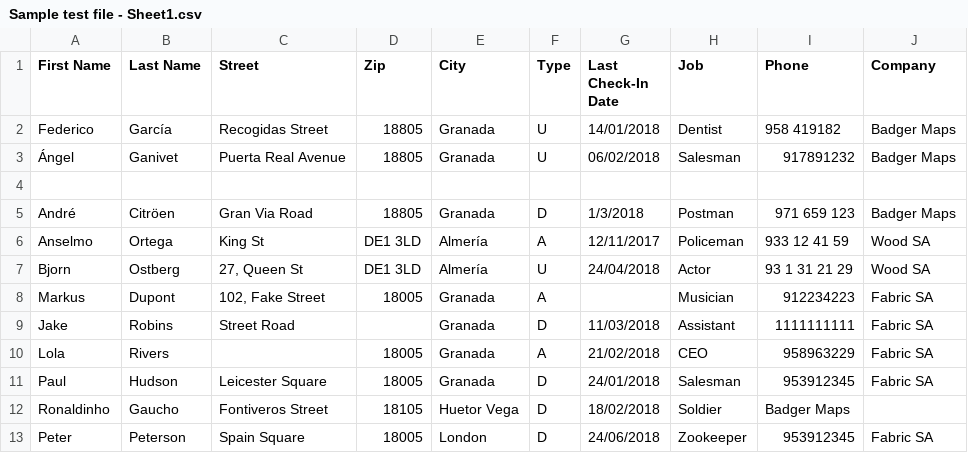
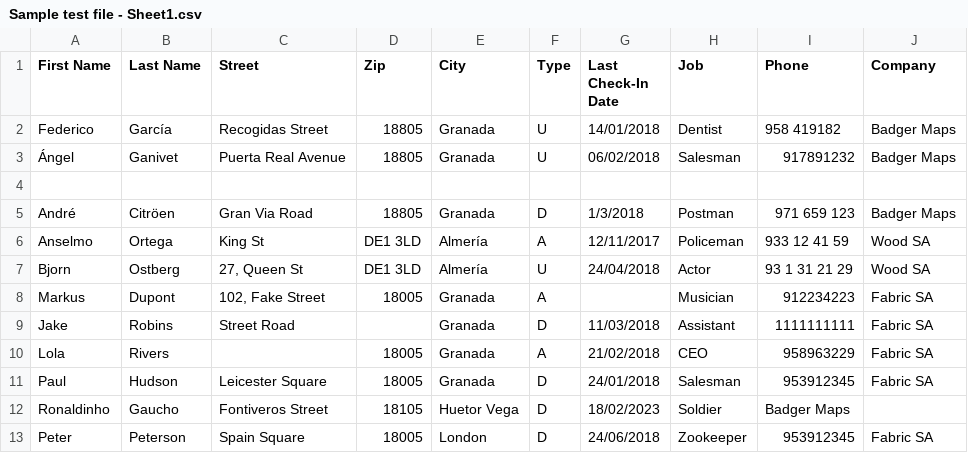
Before and after one commit to alvarovegaromero/BadgerMaps-Task, a CSV file: Sample test file - Sheet1.csv, drawn as a sheet.

```diff
--- a/Sample test file - Sheet1.csv
+++ b/Sample test file - Sheet1.csv
@@ -11,3 +11,3 @@ Lola,Rivers,,18005,Granada,A,21/02/2018,CEO,958963229,Fabric SA
 Paul,Hudson,Leicester Square,18005,Granada,D,24/01/2018,Salesman,953912345,Fabric SA
-Ronaldinho,Gaucho,Fontiveros Street,18105,Huetor Vega,D,18/02/2018,Soldier,Badger Maps
+Ronaldinho,Gaucho,Fontiveros Street,18105,Huetor Vega,D,18/02/2023,Soldier,Badger Maps
 Peter,Peterson,Spain Square,18005,London,D,24/06/2018,Zookeeper,953912345,Fabric SA
```
Also changed, not shown: 3 other files.
